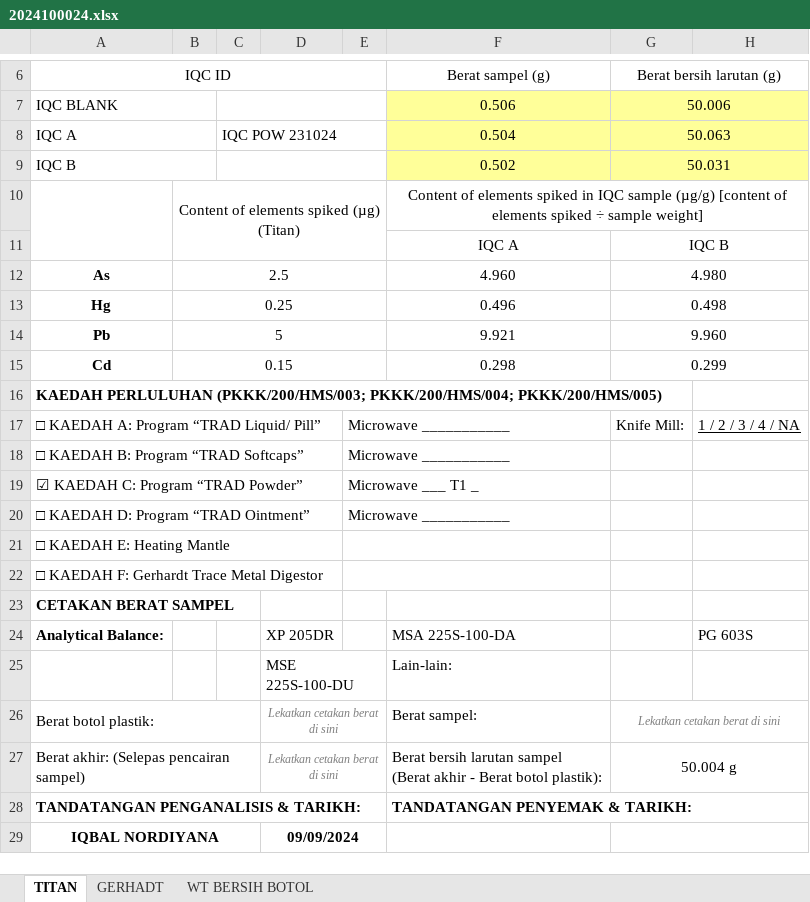
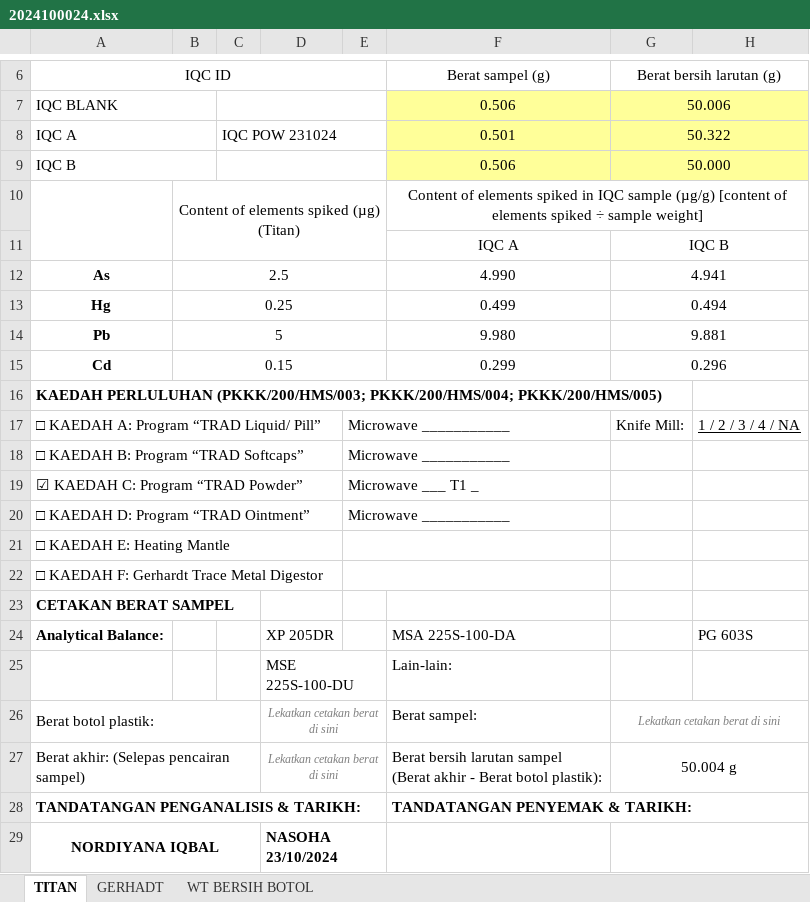
Before and after one commit to syarief02/pcoffjo, an Excel workbook: Documents/DIYANA/DIGESTION/SPL DIGEST/231024 POW/2024100024.xlsx, sheet TITAN, drawn as a sheet; only a part is shown, gaps mark what is left out; values as stored, in another font and other column widths than the file's, no borders; charts and pictures not drawn; removed rows and columns are numbered as before the commit, all else as after; the diff names each change by its address in the sheet, - before the commit and + after, or states it on an @@ line.

```diff
--- a/Documents/DIYANA/DIGESTION/SPL DIGEST/231024 POW/2024100024.xlsx (sheet TITAN)
+++ b/Documents/DIYANA/DIGESTION/SPL DIGEST/231024 POW/2024100024.xlsx (sheet TITAN)
-F8: 0.504
+F8: 0.501
-G8: 50.063
+G8: 50.322
-F9: 0.502
+F9: 0.506
-G9: 50.031
+G9: 50.000
-F12: 4.960
+F12: 4.990
-G12: 4.980
+G12: 4.941
-F13: 0.496
+F13: 0.499
-G13: 0.498
+G13: 0.494
-F14: 9.921
+F14: 9.980
-G14: 9.960
+G14: 9.881
-F15: 0.298
+F15: 0.299
-G15: 0.299
+G15: 0.296
-row 29: IQBAL NORDIYANA |  |  | 09/09/2024
+row 29: NORDIYANA IQBAL |  |  | NASOHA 23/10/2024
```
Also changed, not shown: charts or pictures, Documents/DIYANA/DIGESTION/RB & IQC/RB & IQC POW 231024.xlsx, Documents/DIYANA/DIGESTION/SPL DIGEST/231024 POW/2024100026.xlsx, 8 other files.
